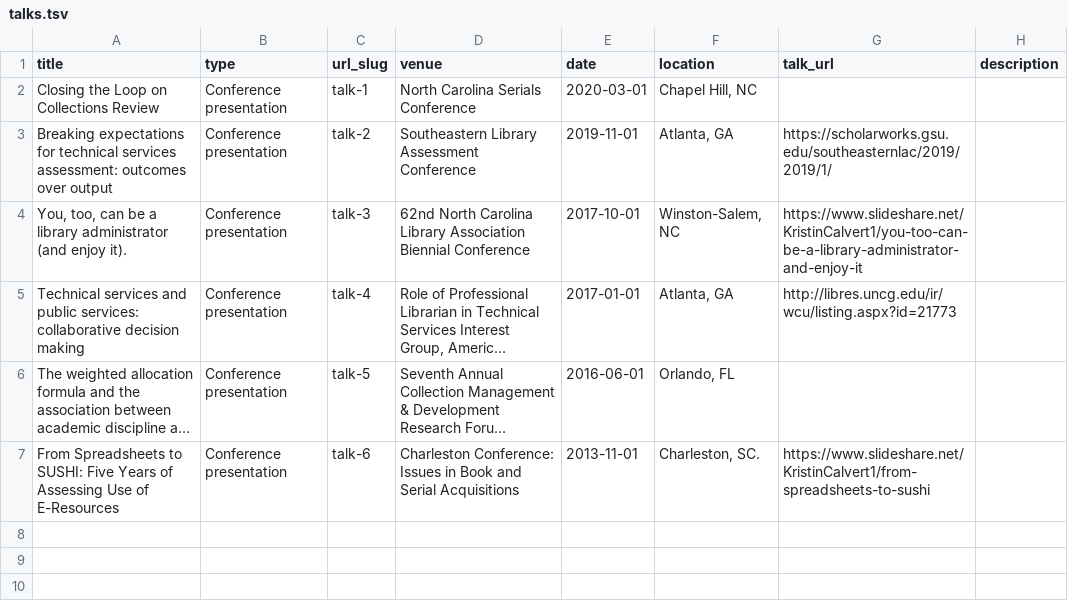
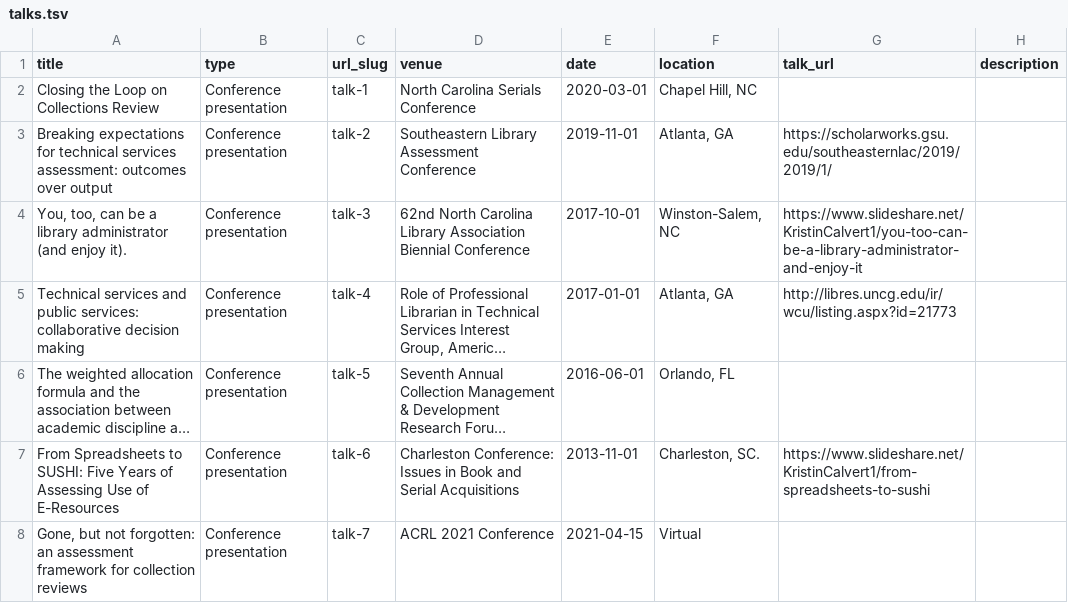
Before and after one commit to krcalvert/krcalvert.github.io, a TSV file: markdown_generator/talks.tsv, drawn as a sheet; long unchanged cells end in …; the diff names each change by its address in the sheet, - before the commit and + after, or states it on an @@ line.

```diff
--- a/markdown_generator/talks.tsv
+++ b/markdown_generator/talks.tsv
+row 8: Gone, but not forgotten: an assessment framework for collection reviews | Conference presentation | talk-7 | ACRL 2021 Conference | 2021-04-15 | Virtual
```
Also changed, not shown: markdown_generator/publications.tsv, 11 other files.
